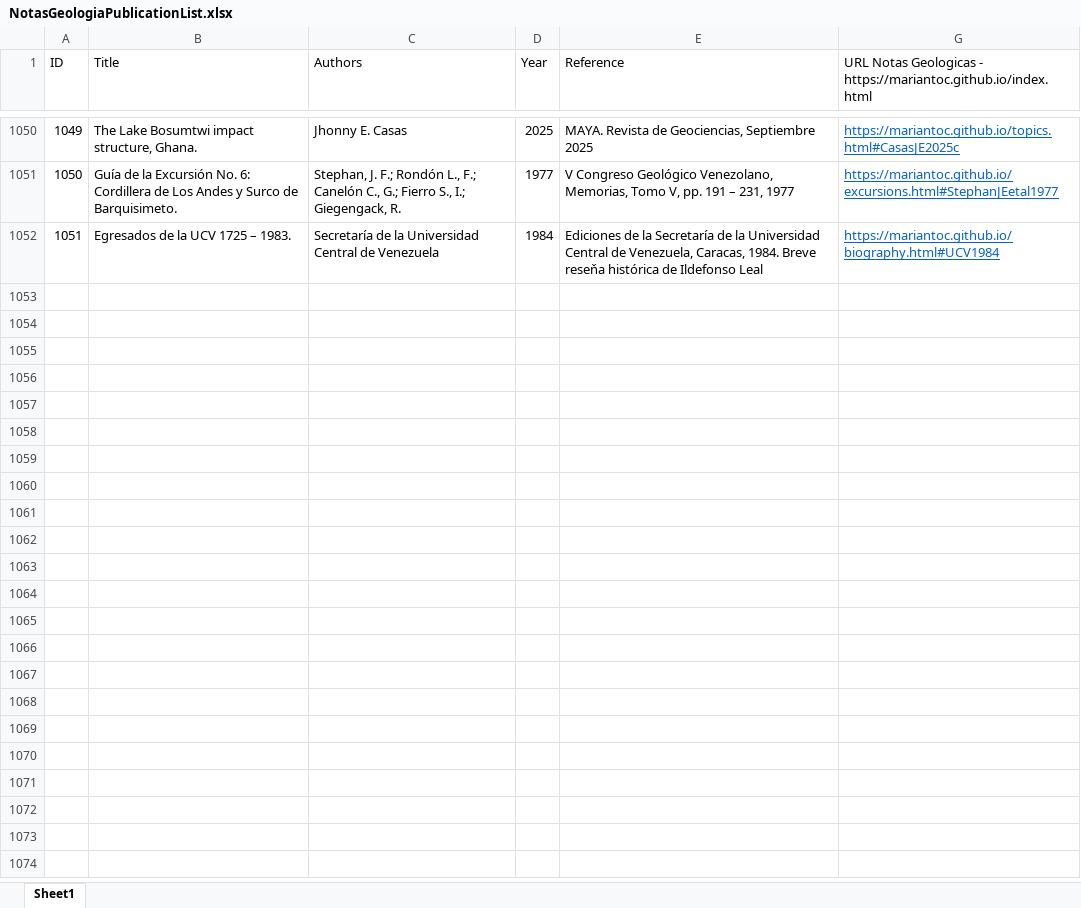
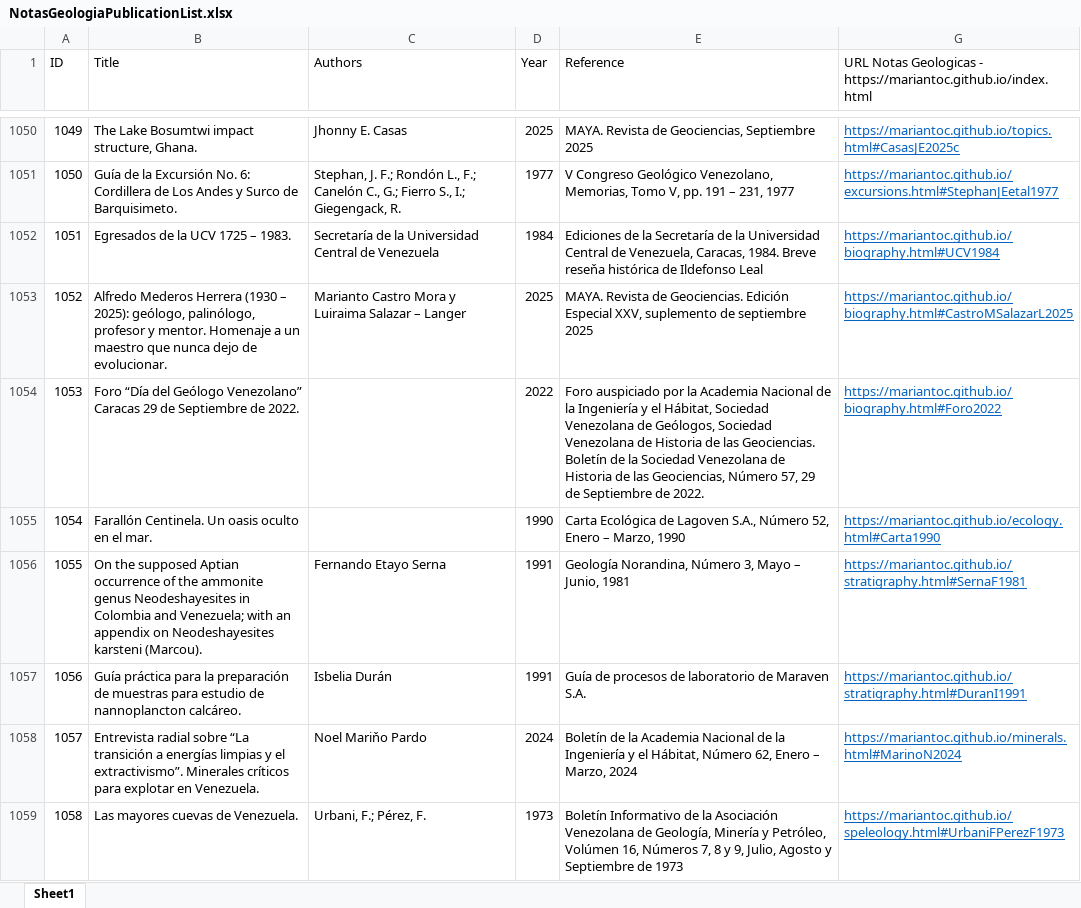
Before and after one commit to mariantoc/mariantoc.github.io, an Excel workbook: Resources/NotasGeologiaPublicationList.xlsx, sheet Sheet1, drawn as a sheet; only a part is shown, gaps mark what is left out; values as stored, in another font and other column widths than the file's, no borders; the diff names each change by its address in the sheet, - before the commit and + after, or states it on an @@ line.

```diff
--- a/Resources/NotasGeologiaPublicationList.xlsx (sheet Sheet1)
+++ b/Resources/NotasGeologiaPublicationList.xlsx (sheet Sheet1)
+row 1053: 1052 | Alfredo Mederos Herrera (1930 – 2025): geólogo, palinólogo, profesor y mentor. Homenaje a un maestro que nunca dejo de evolucionar. | Marianto Castro Mora y Luiraima Salazar – Langer | 2025 | MAYA. Revista de Geociencias. Edición Especial XXV, suplemento de septiembre 2025 | https://mariantoc.github.io/biography.html#CastroMSalazarL2025
+row 1054: 1053 | Foro “Día del Geólogo Venezolano” Caracas 29 de Septiembre de 2022. |  | 2022 | Foro auspiciado por la Academia Nacional de la Ingeniería y el Hábitat, Sociedad Venezolana de Geólogos, Sociedad Venezolana de Historia de las Geociencias. Boletín de la Sociedad Venezolana de Historia de las Geociencias, Número 57, 29 de Septiembre de 2022. | https://mariantoc.github.io/biography.html#Foro2022
+row 1055: 1054 | Farallón Centinela. Un oasis oculto en el mar. |  | 1990 | Carta Ecológica de Lagoven S.A., Número 52, Enero – Marzo, 1990 | https://mariantoc.github.io/ecology.html#Carta1990
+row 1056: 1055 | On the supposed Aptian occurrence of the ammonite genus Neodeshayesites in Colombia and Venezuela; with an appendix on Neodeshayesites karsteni (Marcou). | Fernando Etayo Serna | 1991 | Geología Norandina, Número 3, Mayo – Junio, 1981 | https://mariantoc.github.io/stratigraphy.html#SernaF1981
+row 1057: 1056 | Guía práctica para la preparación de muestras para estudio de nannoplancton calcáreo. | Isbelia Durán | 1991 | Guía de procesos de laboratorio de Maraven S.A. | https://mariantoc.github.io/stratigraphy.html#DuranI1991
+row 1058: 1057 | Entrevista radial sobre “La transición a energías limpias y el extractivismo”. Minerales críticos para explotar en Venezuela. | Noel Mariňo Pardo | 2024 | Boletín de la Academia Nacional de la Ingeniería y el Hábitat, Número 62, Enero – Marzo, 2024 | https://mariantoc.github.io/minerals.html#MarinoN2024
+row 1059: 1058 | Las mayores cuevas de Venezuela. | Urbani, F.; Pérez, F. | 1973 | Boletín Informativo de la Asociación Venezolana de Geología, Minería y Petróleo, Volúmen 16, Números 7, 8 y 9, Julio, Agosto y Septiembre de 1973 | https://mariantoc.github.io/speleology.html#UrbaniFPerezF1973
```
Also changed, not shown: hidden cells, 23 other files.
